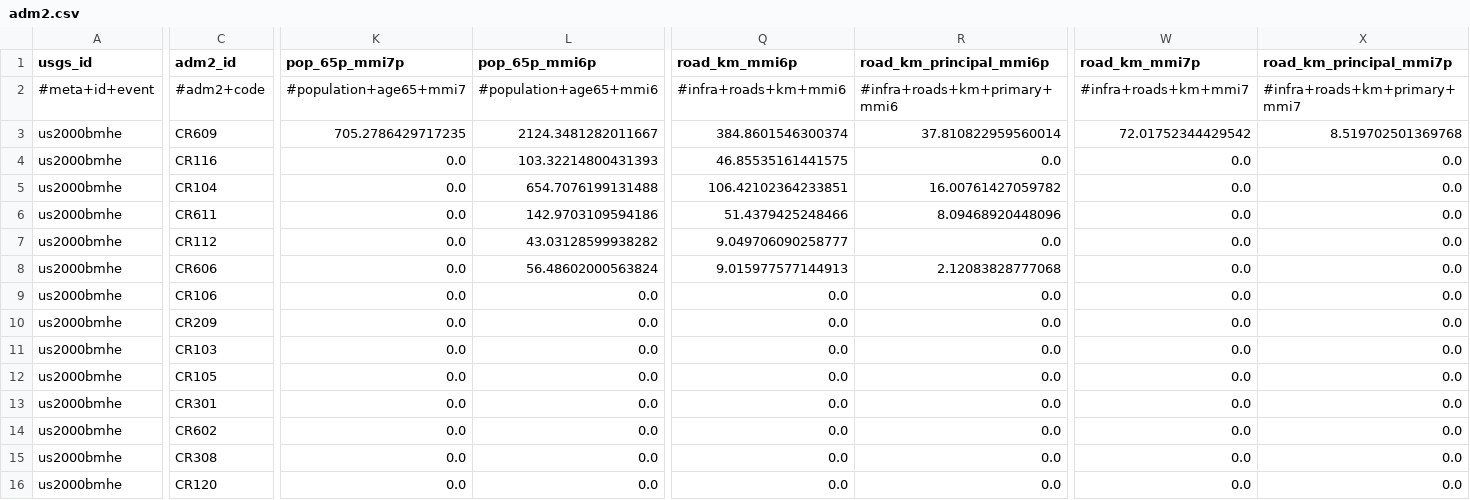
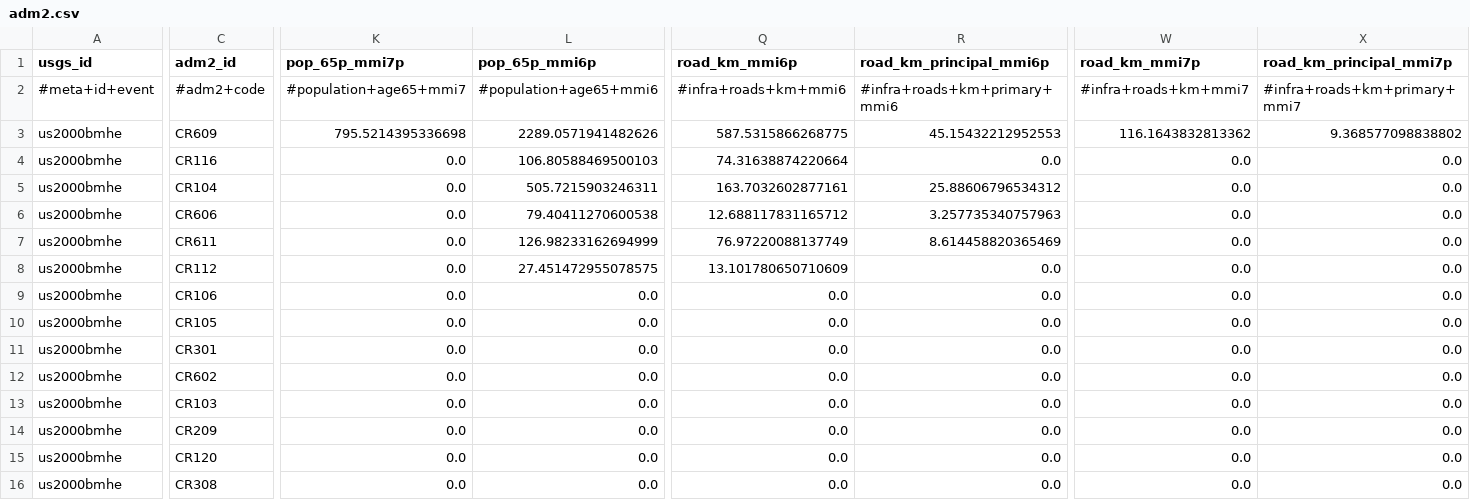
Before and after one commit to sforero77/CENTINELA, a CSV file: reports/us2000bmhe/adm2.csv, drawn as a sheet; only a part is shown, gaps mark what is left out; removed rows and columns are numbered as before the commit, all else as after; rows hold the shown columns only; the diff names each change by its address in the sheet, - before the commit and + after, or states it on an @@ line.

Commit message:
P3: reporte de us2000bmhe

```diff
--- a/reports/us2000bmhe/adm2.csv
+++ b/reports/us2000bmhe/adm2.csv
-K3 (pop_65p_mmi7p): 705.2786429717235
+K3 (pop_65p_mmi7p): 795.5214395336698
-L3 (pop_65p_mmi6p): 2124.3481282011667
+L3 (pop_65p_mmi6p): 2289.0571941482626
-Q3 (road_km_mmi6p): 384.8601546300374
+Q3 (road_km_mmi6p): 587.5315866268775
-R3 (road_km_principal_mmi6p): 37.810822959560014
+R3 (road_km_principal_mmi6p): 45.15432212952553
-W3 (road_km_mmi7p): 72.01752344429542
+W3 (road_km_mmi7p): 116.1643832813362
-X3 (road_km_principal_mmi7p): 8.519702501369768
+X3 (road_km_principal_mmi7p): 9.368577098838802
-L4 (pop_65p_mmi6p): 103.32214800431393
+L4 (pop_65p_mmi6p): 106.80588469500103
-Q4 (road_km_mmi6p): 46.85535161441575
+Q4 (road_km_mmi6p): 74.31638874220664
-L5 (pop_65p_mmi6p): 654.7076199131488
+L5 (pop_65p_mmi6p): 505.7215903246311
-Q5 (road_km_mmi6p): 106.42102364233851
+Q5 (road_km_mmi6p): 163.7032602877161
-R5 (road_km_principal_mmi6p): 16.00761427059782
+R5 (road_km_principal_mmi6p): 25.88606796534312
+row 6: us2000bmhe | CR606 | 0.0 | 79.40411270600538 | 12.688117831165712 | 3.257735340757963 | 0.0 | 0.0
-L7 (pop_65p_mmi6p): 142.9703109594186
+L7 (pop_65p_mmi6p): 126.98233162694999
-Q7 (road_km_mmi6p): 51.4379425248466
+Q7 (road_km_mmi6p): 76.97220088137749
-R7 (road_km_principal_mmi6p): 8.09468920448096
+R7 (road_km_principal_mmi6p): 8.614458820365469
-L8 (pop_65p_mmi6p): 43.03128599938282
+L8 (pop_65p_mmi6p): 27.451472955078575
-Q8 (road_km_mmi6p): 9.049706090258777
+Q8 (road_km_mmi6p): 13.101780650710609
-row 8: us2000bmhe | CR606 | 0.0 | 56.48602000563824 | 9.015977577144913 | 2.12083828777068 | 0.0 | 0.0
@@ row 11 moved to row 13: us2000bmhe @@
@@ row 10 moved to row 14: us2000bmhe @@
@@ row 16 moved to row 15: us2000bmhe @@
```
Also changed, not shown: 8 other files.
